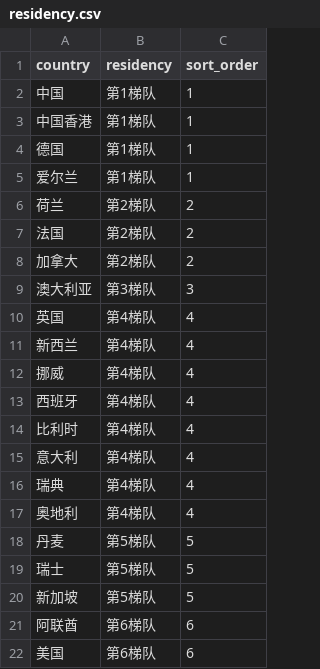
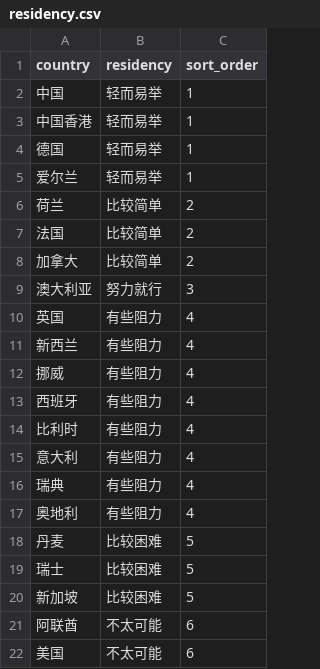
Before and after one commit to XanderTan28/UnivGuide, a CSV file: data/mappings/residency.csv, drawn as a sheet.

```diff
--- a/data/mappings/residency.csv
+++ b/data/mappings/residency.csv
@@ -1,22 +1,22 @@
 country,residency,sort_order
-中国,第1梯队,1
-中国香港,第1梯队,1
-德国,第1梯队,1
-爱尔兰,第1梯队,1
-荷兰,第2梯队,2
-法国,第2梯队,2
-加拿大,第2梯队,2
-澳大利亚,第3梯队,3
-英国,第4梯队,4
-新西兰,第4梯队,4
-挪威,第4梯队,4
-西班牙,第4梯队,4
-比利时,第4梯队,4
-意大利,第4梯队,4
-瑞典,第4梯队,4
-奥地利,第4梯队,4
-丹麦,第5梯队,5
-瑞士,第5梯队,5
-新加坡,第5梯队,5
-阿联酋,第6梯队,6
-美国,第6梯队,6
+中国,轻而易举,1
+中国香港,轻而易举,1
+德国,轻而易举,1
+爱尔兰,轻而易举,1
+荷兰,比较简单,2
+法国,比较简单,2
+加拿大,比较简单,2
+澳大利亚,努力就行,3
+英国,有些阻力,4
+新西兰,有些阻力,4
+挪威,有些阻力,4
+西班牙,有些阻力,4
+比利时,有些阻力,4
+意大利,有些阻力,4
+瑞典,有些阻力,4
+奥地利,有些阻力,4
+丹麦,比较困难,5
+瑞士,比较困难,5
+新加坡,比较困难,5
+阿联酋,不太可能,6
+美国,不太可能,6
```
Also changed, not shown: data/mappings/faculty.csv, data/programs/nus.csv, 2 other files.
